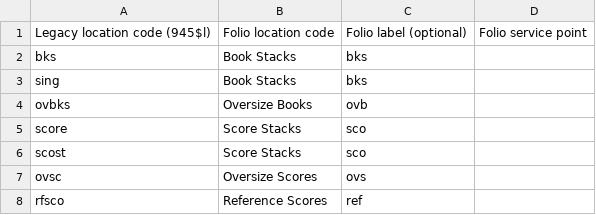
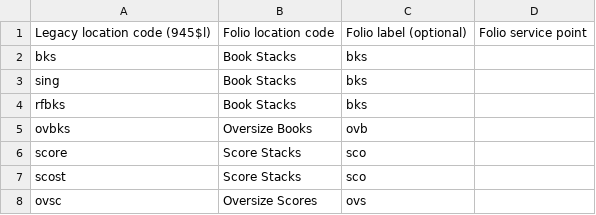
Before and after one commit to indexdata/folio-import, a TSV file: etc/msm/locations.tsv, drawn as a sheet; only a part is shown; the shorter side is filled out with more unchanged rows.

```diff
--- a/etc/msm/locations.tsv
+++ b/etc/msm/locations.tsv
@@ -3,2 +3,3 @@ bks	Book Stacks	bks
 sing	Book Stacks	bks	
+rfbks	Book Stacks	bks	
 ovbks	Oversize Books	ovb	
```
Also changed, not shown: etc/msm/loantypes.tsv, etc/msm/statuses.tsv.
